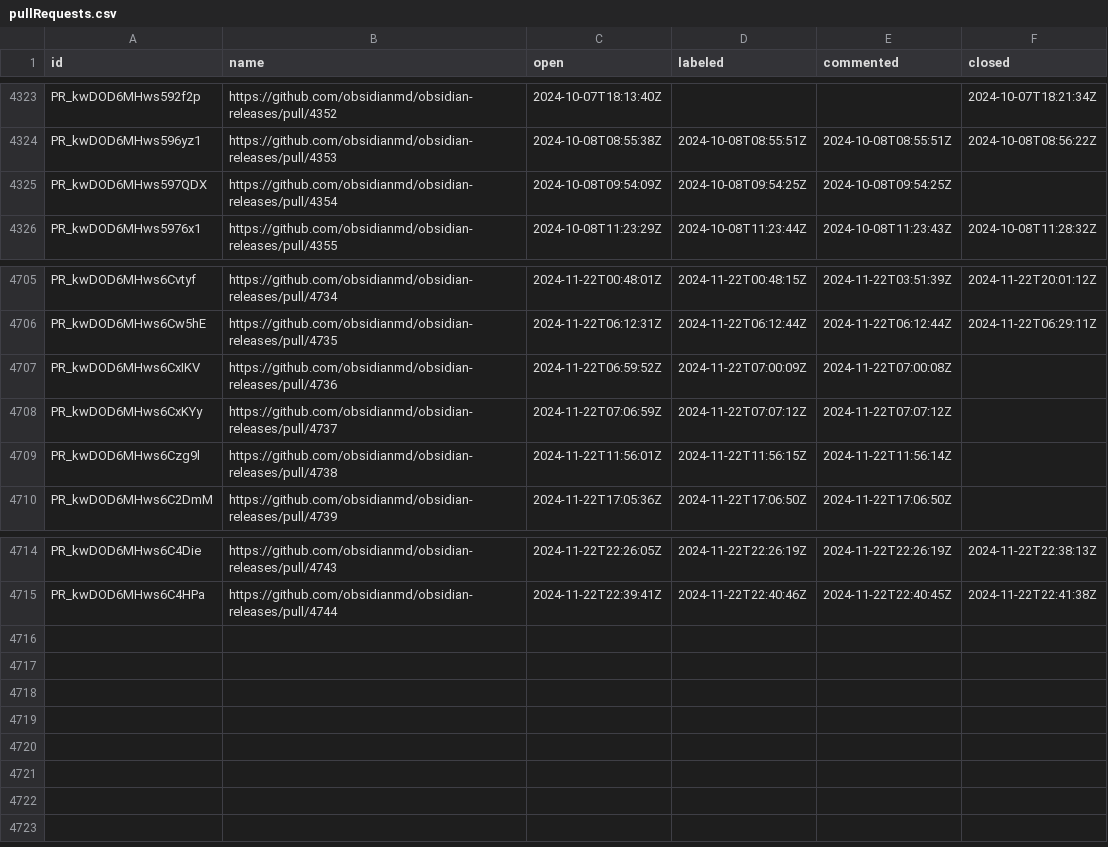
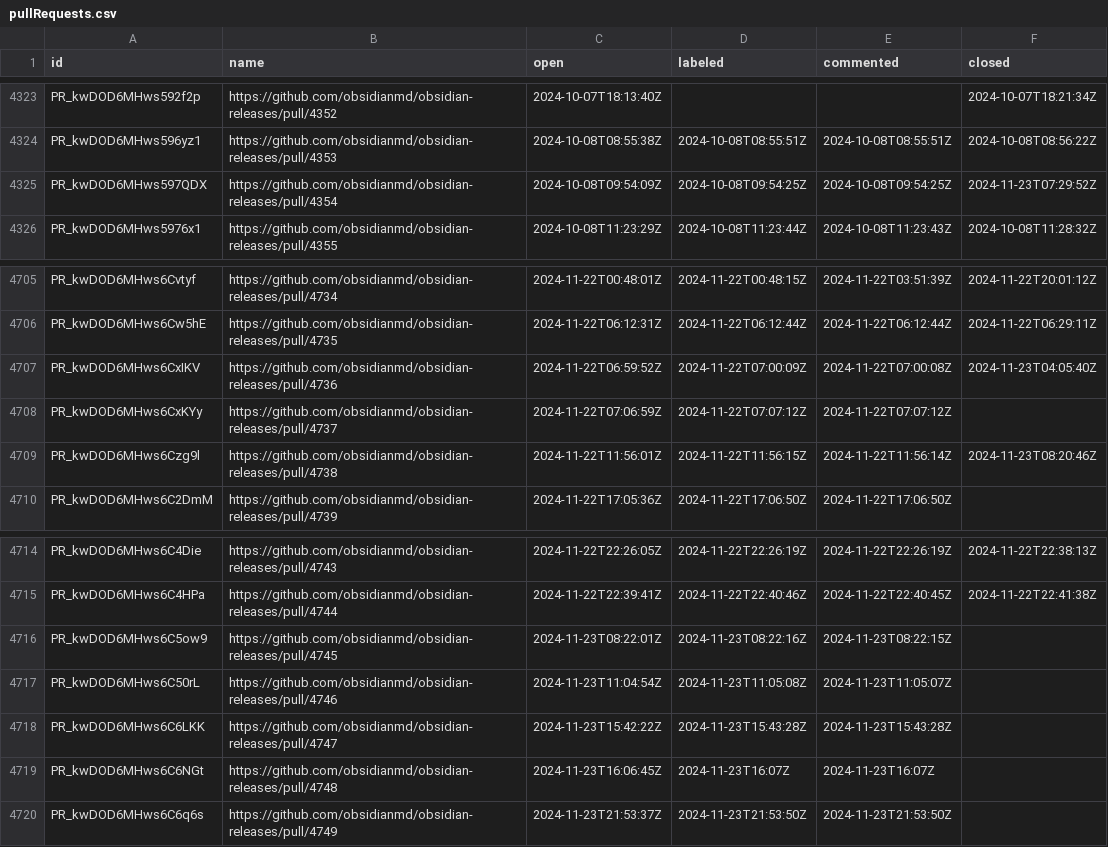
Before and after one commit to joethei/oselvar-metrics, a CSV file: data/obsidianmd/obsidian-releases/pullRequests.csv, drawn as a sheet; only a part is shown, gaps mark what is left out.

```diff
--- a/data/obsidianmd/obsidian-releases/pullRequests.csv
+++ b/data/obsidianmd/obsidian-releases/pullRequests.csv
@@ -4324,3 +4324,3 @@ PR_kwDOD6MHws592f2p,https://github.com/obsidianmd/obsidian-releases/pull/4352,20
 PR_kwDOD6MHws596yz1,https://github.com/obsidianmd/obsidian-releases/pull/4353,2024-10-08T08:55:38Z,2024-10-08T08:55:51Z,2024-10-08T08:55:51Z,2024-10-08T08:56:22Z
-PR_kwDOD6MHws597QDX,https://github.com/obsidianmd/obsidian-releases/pull/4354,2024-10-08T09:54:09Z,2024-10-08T09:54:25Z,2024-10-08T09:54:25Z,
+PR_kwDOD6MHws597QDX,https://github.com/obsidianmd/obsidian-releases/pull/4354,2024-10-08T09:54:09Z,2024-10-08T09:54:25Z,2024-10-08T09:54:25Z,2024-11-23T07:29:52Z
 PR_kwDOD6MHws5976x1,https://github.com/obsidianmd/obsidian-releases/pull/4355,2024-10-08T11:23:29Z,2024-10-08T11:23:44Z,2024-10-08T11:23:43Z,2024-10-08T11:28:32Z
@@ -4706,5 +4706,5 @@ PR_kwDOD6MHws6Cvtyf,https://github.com/obsidianmd/obsidian-releases/pull/4734,20
 PR_kwDOD6MHws6Cw5hE,https://github.com/obsidianmd/obsidian-releases/pull/4735,2024-11-22T06:12:31Z,2024-11-22T06:12:44Z,2024-11-22T06:12:44Z,2024-11-22T06:29:11Z
-PR_kwDOD6MHws6CxIKV,https://github.com/obsidianmd/obsidian-releases/pull/4736,2024-11-22T06:59:52Z,2024-11-22T07:00:09Z,2024-11-22T07:00:08Z,
+PR_kwDOD6MHws6CxIKV,https://github.com/obsidianmd/obsidian-releases/pull/4736,2024-11-22T06:59:52Z,2024-11-22T07:00:09Z,2024-11-22T07:00:08Z,2024-11-23T04:05:40Z
 PR_kwDOD6MHws6CxKYy,https://github.com/obsidianmd/obsidian-releases/pull/4737,2024-11-22T07:06:59Z,2024-11-22T07:07:12Z,2024-11-22T07:07:12Z,
-PR_kwDOD6MHws6Czg9l,https://github.com/obsidianmd/obsidian-releases/pull/4738,2024-11-22T11:56:01Z,2024-11-22T11:56:15Z,2024-11-22T11:56:14Z,
+PR_kwDOD6MHws6Czg9l,https://github.com/obsidianmd/obsidian-releases/pull/4738,2024-11-22T11:56:01Z,2024-11-22T11:56:15Z,2024-11-22T11:56:14Z,2024-11-23T08:20:46Z
 PR_kwDOD6MHws6C2DmM,https://github.com/obsidianmd/obsidian-releases/pull/4739,2024-11-22T17:05:36Z,2024-11-22T17:06:50Z,2024-11-22T17:06:50Z,
@@ -4715 +4715,6 @@ PR_kwDOD6MHws6C4Die,https://github.com/obsidianmd/obsidian-releases/pull/4743,20
 PR_kwDOD6MHws6C4HPa,https://github.com/obsidianmd/obsidian-releases/pull/4744,2024-11-22T22:39:41Z,2024-11-22T22:40:46Z,2024-11-22T22:40:45Z,2024-11-22T22:41:38Z
+PR_kwDOD6MHws6C5ow9,https://github.com/obsidianmd/obsidian-releases/pull/4745,2024-11-23T08:22:01Z,2024-11-23T08:22:16Z,2024-11-23T08:22:15Z,
+PR_kwDOD6MHws6C50rL,https://github.com/obsidianmd/obsidian-releases/pull/4746,2024-11-23T11:04:54Z,2024-11-23T11:05:08Z,2024-11-23T11:05:07Z,
+PR_kwDOD6MHws6C6LKK,https://github.com/obsidianmd/obsidian-releases/pull/4747,2024-11-23T15:42:22Z,2024-11-23T15:43:28Z,2024-11-23T15:43:28Z,
+PR_kwDOD6MHws6C6NGt,https://github.com/obsidianmd/obsidian-releases/pull/4748,2024-11-23T16:06:45Z,2024-11-23T16:07Z,2024-11-23T16:07Z,
+PR_kwDOD6MHws6C6q6s,https://github.com/obsidianmd/obsidian-releases/pull/4749,2024-11-23T21:53:37Z,2024-11-23T21:53:50Z,2024-11-23T21:53:50Z,
```
Also changed, not shown: data/obsidianmd/obsidian-developer-docs/issues.csv.
